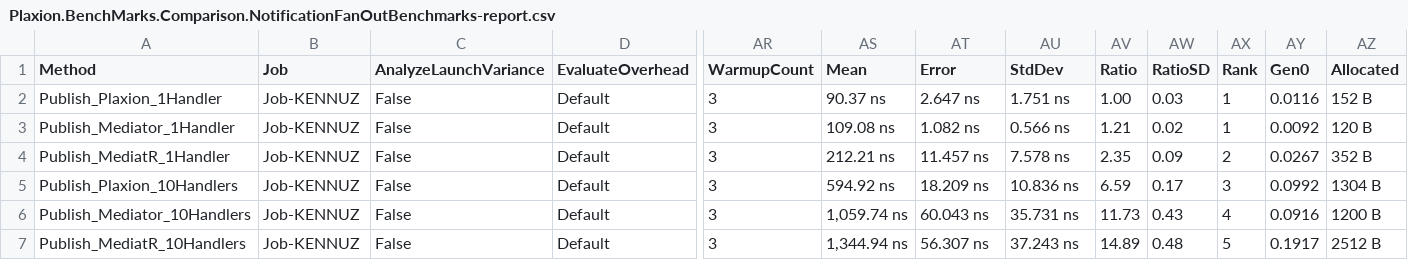
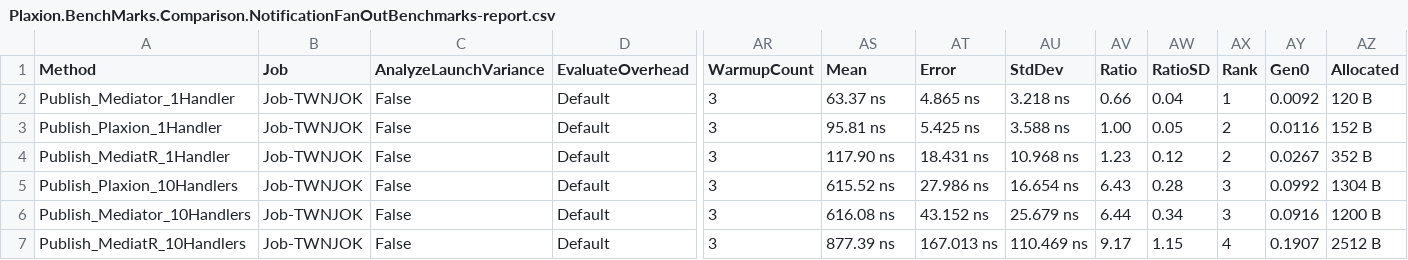
Before and after one commit to avmp2208/PlaxionMediator, a CSV file: benchmarks-comparison/src/Plaxion.BenchMarks.Comparison/BenchmarkDotNet.Artifacts/results/Plaxion.BenchMarks.Comparison.NotificationFanOutBenchmarks-report.csv, drawn as a sheet; only a part is shown, gaps mark what is left out; removed rows and columns are numbered as before the commit, all else as after; rows hold the shown columns only; the diff covers the shown part only; the diff names each change by its address in the sheet, - before the commit and + after, or states it on an @@ line.

```diff
--- a/benchmarks-comparison/src/Plaxion.BenchMarks.Comparison/BenchmarkDotNet.Artifacts/results/Plaxion.BenchMarks.Comparison.NotificationFanOutBenchmarks-report.csv
+++ b/benchmarks-comparison/src/Plaxion.BenchMarks.Comparison/BenchmarkDotNet.Artifacts/results/Plaxion.BenchMarks.Comparison.NotificationFanOutBenchmarks-report.csv
+row 2: Publish_Mediator_1Handler | Job-TWNJOK | False | Default | 3 | 63.37 ns | 4.865 ns | 3.218 ns | 0.66 | 0.04 | 1 | 0.0092 | 120 B
-B3 (Job): Job-KENNUZ
+B3 (Job): Job-TWNJOK
-AS3 (Mean): 90.37 ns
+AS3 (Mean): 95.81 ns
-AT3 (Error): 2.647 ns
+AT3 (Error): 5.425 ns
-AU3 (StdDev): 1.751 ns
+AU3 (StdDev): 3.588 ns
-AW3 (RatioSD): 0.03
+AW3 (RatioSD): 0.05
-AX3 (Rank): 1
+AX3 (Rank): 2
-row 3: Publish_Mediator_1Handler | Job-KENNUZ | False | Default | 3 | 109.08 ns | 1.082 ns | 0.566 ns | 1.21 | 0.02 | 1 | 0.0092 | 120 B
-B4:B7 (Job): Job-KENNUZ
+B4:B7 (Job): Job-TWNJOK
-AS4 (Mean): 212.21 ns
+AS4 (Mean): 117.90 ns
-AT4 (Error): 11.457 ns
+AT4 (Error): 18.431 ns
-AU4 (StdDev): 7.578 ns
+AU4 (StdDev): 10.968 ns
-AV4 (Ratio): 2.35
+AV4 (Ratio): 1.23
-AW4 (RatioSD): 0.09
+AW4 (RatioSD): 0.12
-AS5 (Mean): 594.92 ns
+AS5 (Mean): 615.52 ns
-AT5 (Error): 18.209 ns
+AT5 (Error): 27.986 ns
-AU5 (StdDev): 10.836 ns
+AU5 (StdDev): 16.654 ns
-AV5 (Ratio): 6.59
+AV5 (Ratio): 6.43
-AW5 (RatioSD): 0.17
+AW5 (RatioSD): 0.28
-AS6 (Mean): 1,059.74 ns
+AS6 (Mean): 616.08 ns
-AT6 (Error): 60.043 ns
+AT6 (Error): 43.152 ns
-AU6 (StdDev): 35.731 ns
+AU6 (StdDev): 25.679 ns
-AV6 (Ratio): 11.73
+AV6 (Ratio): 6.44
-AW6 (RatioSD): 0.43
+AW6 (RatioSD): 0.34
-AX6 (Rank): 4
+AX6 (Rank): 3
-AS7 (Mean): 1,344.94 ns
+AS7 (Mean): 877.39 ns
-AT7 (Error): 56.307 ns
+AT7 (Error): 167.013 ns
-AU7 (StdDev): 37.243 ns
+AU7 (StdDev): 110.469 ns
-AV7 (Ratio): 14.89
+AV7 (Ratio): 9.17
-AW7 (RatioSD): 0.48
+AW7 (RatioSD): 1.15
-AX7 (Rank): 5
+AX7 (Rank): 4
-AY7 (Gen0): 0.1917
+AY7 (Gen0): 0.1907
```
Also changed, not shown: 41 edited cells elsewhere in this file, benchmarks-comparison/src/Plaxion.BenchMarks.Comparison/BenchmarkDotNet.Artifacts/results/Plaxion.BenchMarks.Comparison.ConcurrencyBenchmarks-report.csv, benchmarks-comparison/src/Plaxion.BenchMarks.Comparison/BenchmarkDotNet.Artifacts/results/Plaxion.BenchMarks.Comparison.PipelineBehaviorBenchmarks-report.csv, 56 other files.
